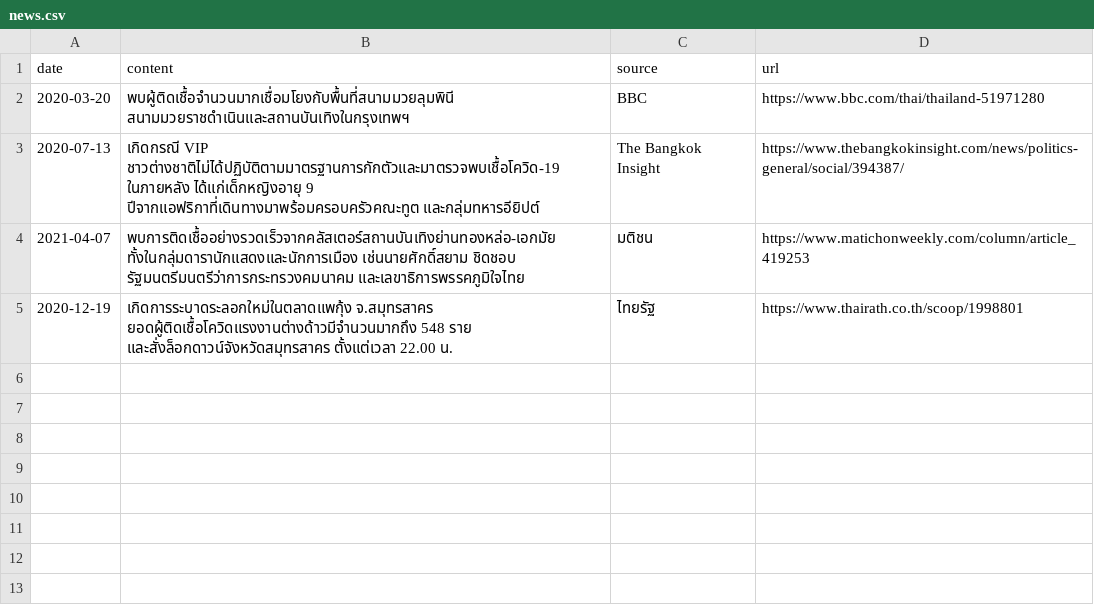
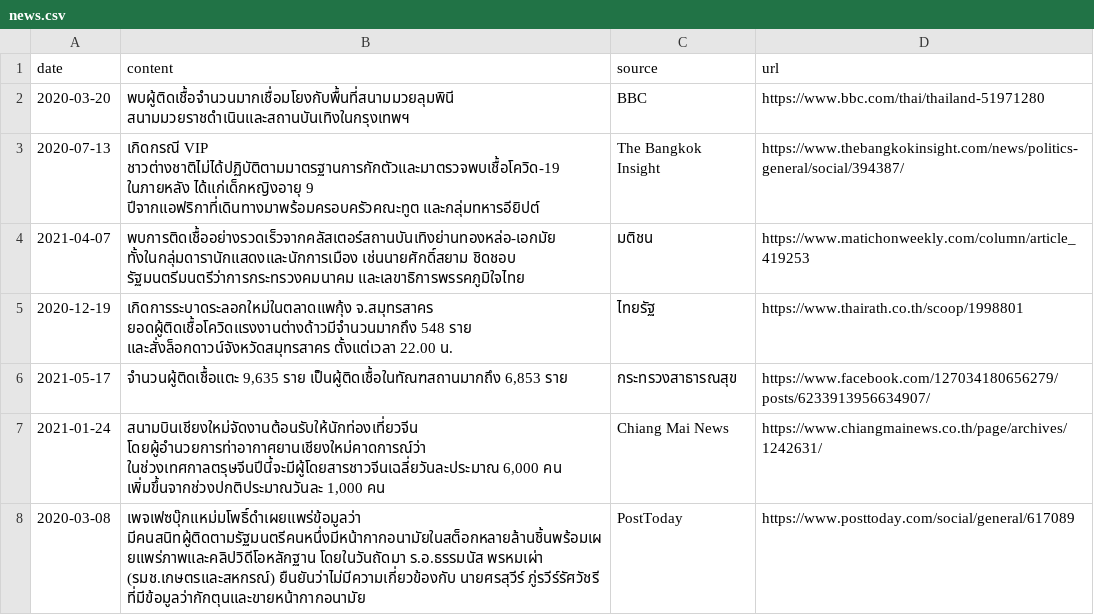
Before and after one commit to Th1nkK1D/ordinaryunfold, a CSV file: src/routes/th-covid-speech/_data/news.csv, drawn as a sheet.

```diff
--- a/src/routes/th-covid-speech/_data/news.csv
+++ b/src/routes/th-covid-speech/_data/news.csv
@@ -5 +5,4 @@ date,content,source,url
 2020-12-19,เกิดการระบาดระลอกใหม่ในตลาดแพกุ้ง จ.สมุทรสาคร ยอดผู้ติดเชื้อโควิดแรงงานต่างด้าวมีจำนวนมากถึง 548 ราย และสั่งล็อกดาวน์จังหวัดสมุทรสาคร ตั้งแต่เวลา 22.00 น.,ไทยรัฐ,https://www.thairath.co.th/scoop/1998801
+2021-05-17,"จำนวนผู้ติดเชื้อแตะ 9,635 ราย เป็นผู้ติดเชื้อในทัณฑสถานมากถึง 6,853 ราย",กระทรวงสาธารณสุข,https://www.facebook.com/127034180656279/posts/6233913956634907/
+2021-01-24,"สนามบินเชียงใหม่จัดงานต้อนรับให้นักท่องเที่ยวจีน โดยผู้อำนวยการท่าอากาศยานเชียงใหม่คาดการณ์ว่า ในช่วงเทศกาลตรุษจีนปีนี้จะมีผู้โดยสารชาวจีนเฉลี่ยวันละประมาณ 6,000 คน เพิ่มขึ้นจากช่วงปกติประมาณวันละ 1,000 คน",Chiang Mai News,https://www.chiangmainews.co.th/page/archives/1242631/
+2020-03-08,เพจเฟซบุ๊กแหม่มโพธิ์ดำเผยแพร่ข้อมูลว่า มีคนสนิทผู้ติดตามรัฐมนตรีคนหนึ่งมีหน้ากากอนามัยในสต็อกหลายล้านชิ้นพร้อมเผยแพร่ภาพและคลิปวิดีโอหลักฐาน โดยในวันถัดมา ร.อ.ธรรมนัส พรหมเผ่า (รมช.เกษตรและสหกรณ์) ยืนยันว่าไม่มีความเกี่ยวข้องกับ นายศรสุวีร์ ภู่รวีร์รัศวัชรี ที่มีข้อมูลว่ากักตุนและขายหน้ากากอนามัย,PostToday,https://www.posttoday.com/social/general/617089
```
Also changed, not shown: src/routes/th-covid-speech/_data/speeches.csv.
